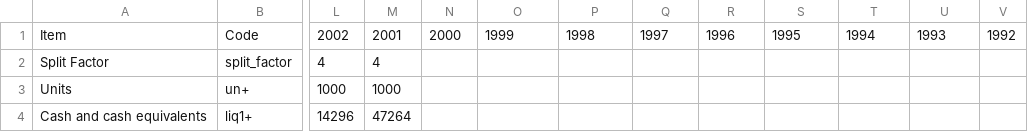
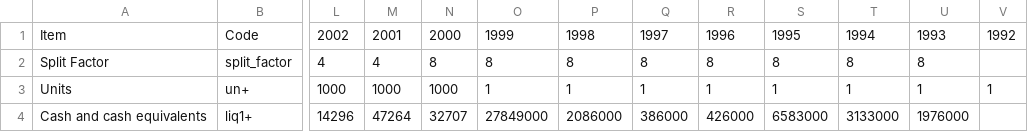
Before and after one commit to DalavanCloud/dopplervalueinvesting, a CSV file: stock-input/fast.csv, drawn as a sheet; only a part is shown, gaps mark what is left out; the diff covers the shown part only; the diff names each change by its address in the sheet, - before the commit and + after, or states it on an @@ line.

Commit message:
Trimmed unused code from stock.py, added full info on Fastenal

```diff
--- a/stock-input/fast.csv
+++ b/stock-input/fast.csv
-N2: (empty)
+N2: 8
-O2: (empty)
+O2: 8
-P2: (empty)
+P2: 8
-Q2: (empty)
+Q2: 8
-R2: (empty)
+R2: 8
-S2: (empty)
+S2: 8
-T2: (empty)
+T2: 8
-U2: (empty)
+U2: 8
-N3: (empty)
+N3: 1000
-O3: (empty)
+O3: 1
-P3: (empty)
+P3: 1
-Q3: (empty)
+Q3: 1
-R3: (empty)
+R3: 1
-S3: (empty)
+S3: 1
-T3: (empty)
+T3: 1
-U3: (empty)
+U3: 1
-V3: (empty)
+V3: 1
-N4: (empty)
+N4: 32707
-O4: (empty)
+O4: 27849000
-P4: (empty)
+P4: 2086000
-Q4: (empty)
+Q4: 386000
-R4: (empty)
+R4: 426000
-S4: (empty)
+S4: 6583000
-T4: (empty)
+T4: 3133000
-U4: (empty)
+U4: 1976000
```
Also changed, not shown: 1 added row and 105 edited cells elsewhere in this file, screen-output/results.csv, 5 other files.
